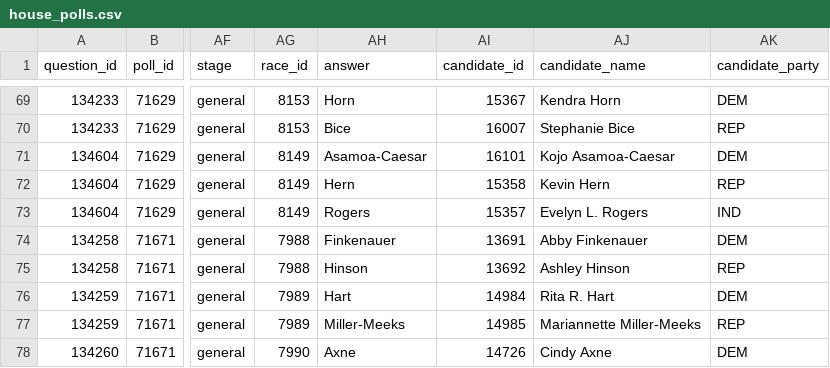
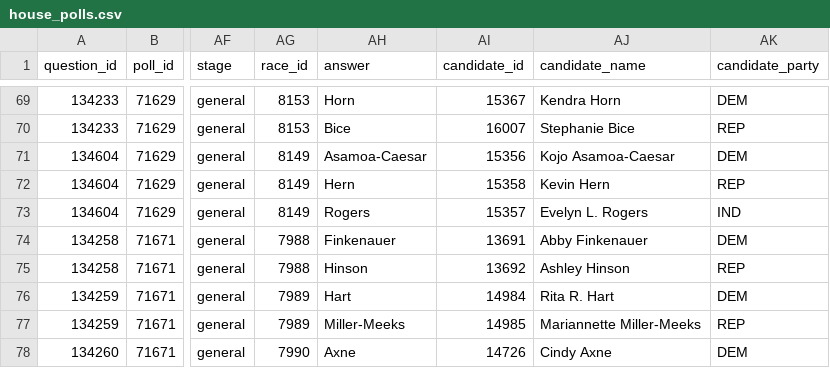
Before and after one commit to simonw/fivethirtyeight-polls, a CSV file: house_polls.csv, drawn as a sheet; only a part is shown, gaps mark what is left out; the diff names each change by its address in the sheet, - before the commit and + after, or states it on an @@ line.

```diff
--- a/house_polls.csv
+++ b/house_polls.csv
-AI71 (candidate_id): 16101
+AI71 (candidate_id): 15356
```
